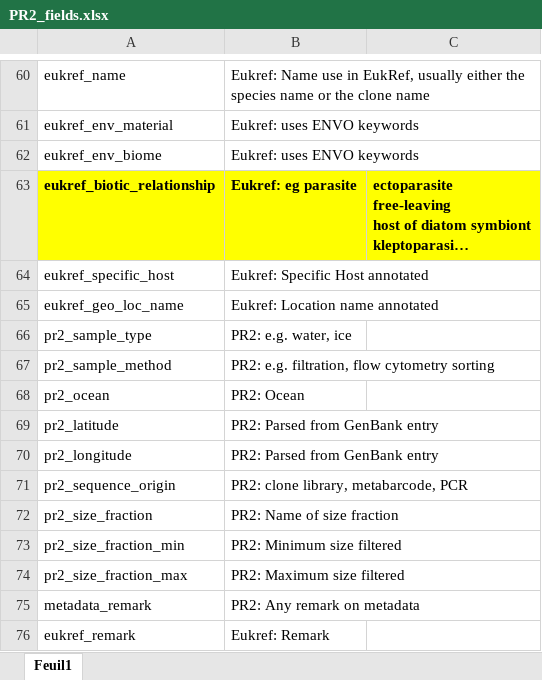
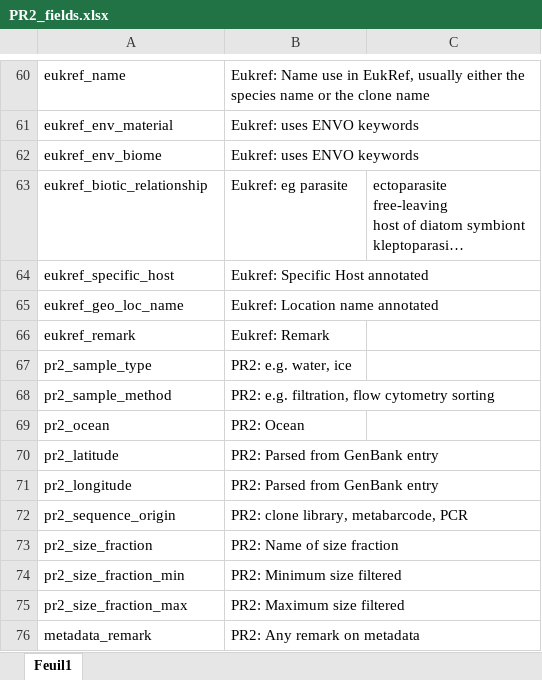
Before and after one commit to pr2database/pr2database, an Excel workbook: PR2_fields.xlsx, sheet Feuil1, drawn as a sheet; only a part is shown, gaps mark what is left out; long unchanged cells end in …; values as stored, in another font and other column widths than the file's, no borders; the diff names each change by its address in the sheet, - before the commit and + after, or states it on an @@ line.

Commit message:
Update PR2_fields.xlsx

```diff
--- a/PR2_fields.xlsx (sheet Feuil1)
+++ b/PR2_fields.xlsx (sheet Feuil1)
@@ A63:C63 fill: #FFFF00 → none, bold: on → off @@
@@ row 76 moved to row 66: eukref_remark @@
```
